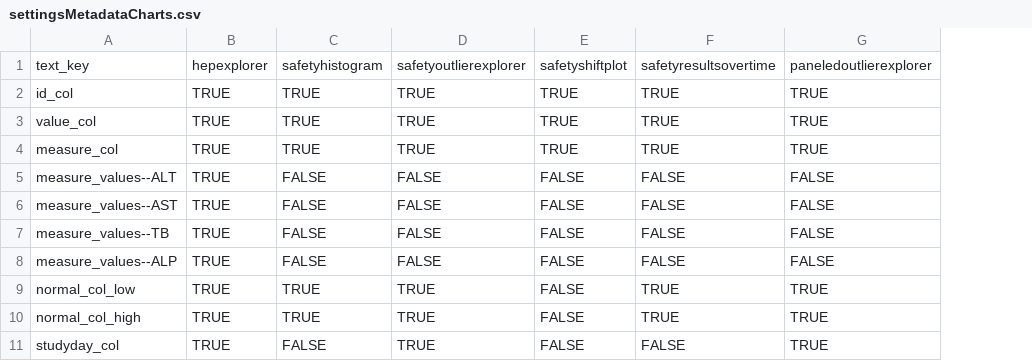
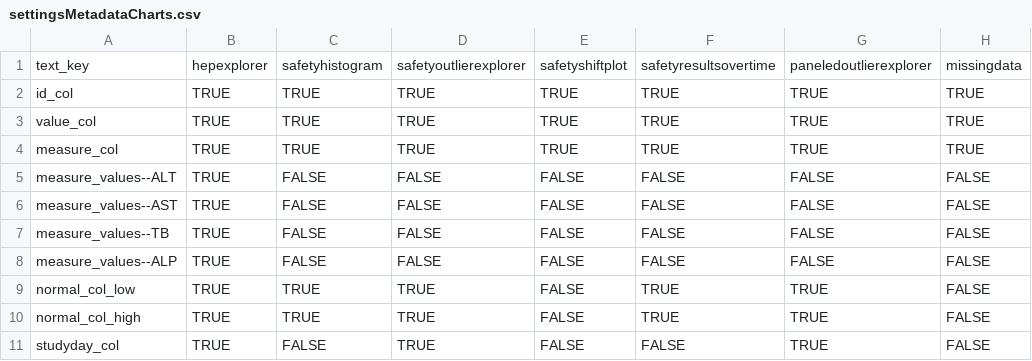
Before and after one commit to SafetyGraphics/safetyGraphics, a CSV file: data-raw/settingsMetadataCharts.csv, drawn as a sheet; only a part is shown; the diff names each change by its address in the sheet, - before the commit and + after, or states it on an @@ line.

Commit message:
update metadata to include static plot demo

```diff
--- a/data-raw/settingsMetadataCharts.csv
+++ b/data-raw/settingsMetadataCharts.csv
+column H, rows 1-11: missingdata | TRUE | TRUE | TRUE | FALSE | FALSE | FALSE | FALSE | FALSE | FALSE | FALSE
```
Also changed, not shown: data-raw/chartsMetadata.csv, 3 other files.
